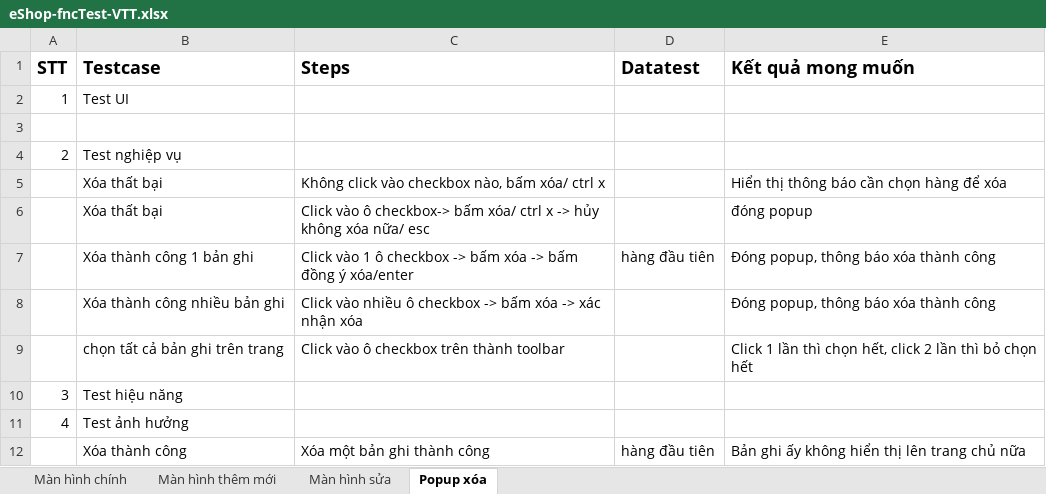
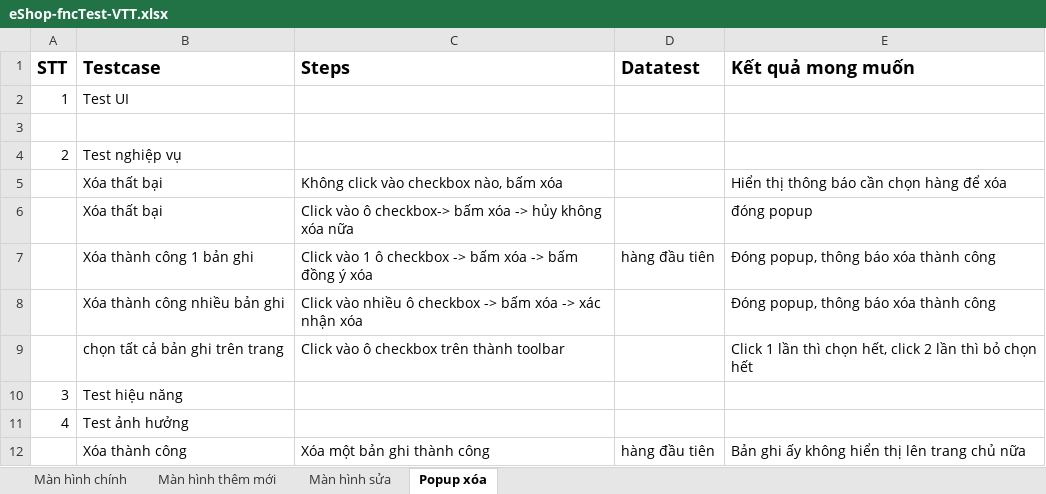
Before and after one commit to VuThanhThien/Eshop-MasterDetailsWithVuejs, an Excel workbook: eShop-fncTest-VTT.xlsx, sheet Popup xóa, drawn as a sheet; values as stored, in another font and other column widths than the file's, no borders; the diff names each change by its address in the sheet, - before the commit and + after, or states it on an @@ line.

```diff
--- a/eShop-fncTest-VTT.xlsx (sheet Popup xóa)
+++ b/eShop-fncTest-VTT.xlsx (sheet Popup xóa)
-C5 (Steps): Không click vào checkbox nào, bấm xóa/ ctrl x
+C5 (Steps): Không click vào checkbox nào, bấm xóa
-C6 (Steps): …checkbox-> bấm xóa/ ctrl x -> hủy không xóa nữa/ esc
+C6 (Steps): …checkbox-> bấm xóa -> hủy không xóa nữa
-C7 (Steps): …đồng ý xóa/enter
+C7 (Steps): …đồng ý xóa
```
Also changed, not shown: sheet Màn hình thêm mới, sheet Màn hình sửa, 2 other files.
